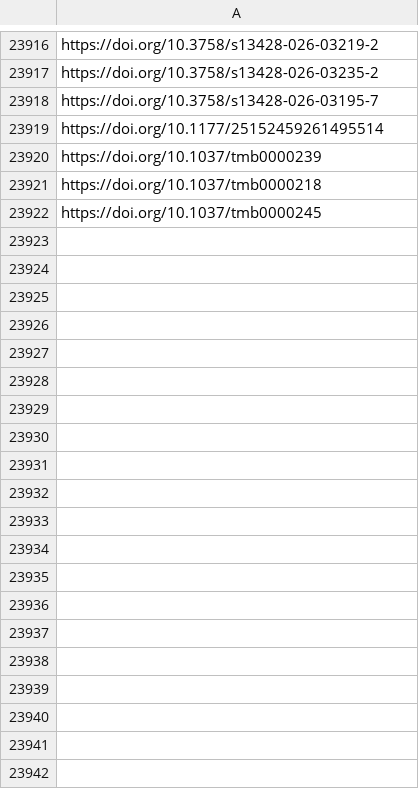
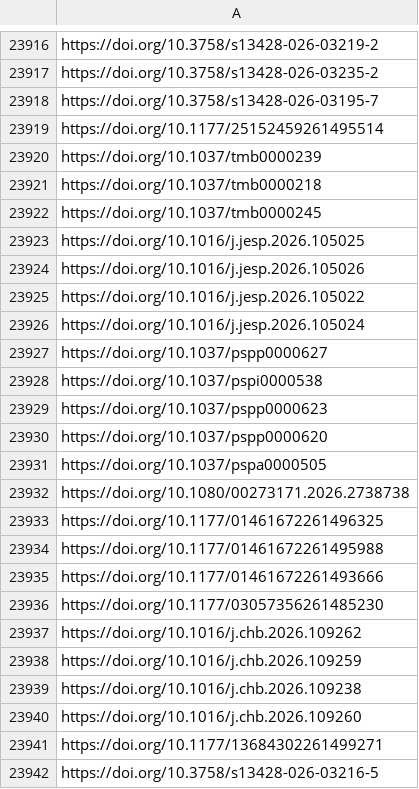
Before and after one commit to jacob-long/picnic, a CSV file: memory/psych_urls.csv, drawn as a sheet; only a part is shown, gaps mark what is left out; the diff covers the shown part only.

```diff
--- a/memory/psych_urls.csv
+++ b/memory/psych_urls.csv
@@ -23922 +23922,21 @@ https://doi.org/10.1037/tmb0000218
 https://doi.org/10.1037/tmb0000245
+https://doi.org/10.1016/j.jesp.2026.105025
+https://doi.org/10.1016/j.jesp.2026.105026
+https://doi.org/10.1016/j.jesp.2026.105022
+https://doi.org/10.1016/j.jesp.2026.105024
+https://doi.org/10.1037/pspp0000627
+https://doi.org/10.1037/pspi0000538
+https://doi.org/10.1037/pspp0000623
+https://doi.org/10.1037/pspp0000620
+https://doi.org/10.1037/pspa0000505
+https://doi.org/10.1080/00273171.2026.2738738
+https://doi.org/10.1177/01461672261496325
+https://doi.org/10.1177/01461672261495988
+https://doi.org/10.1177/01461672261493666
+https://doi.org/10.1177/03057356261485230
+https://doi.org/10.1016/j.chb.2026.109262
+https://doi.org/10.1016/j.chb.2026.109259
+https://doi.org/10.1016/j.chb.2026.109238
+https://doi.org/10.1016/j.chb.2026.109260
+https://doi.org/10.1177/13684302261499271
+https://doi.org/10.3758/s13428-026-03216-5
```
Also changed, not shown: 12 added rows elsewhere in this file, memory/po_urls.csv, memory/politics_urls.csv, 11 other files.
